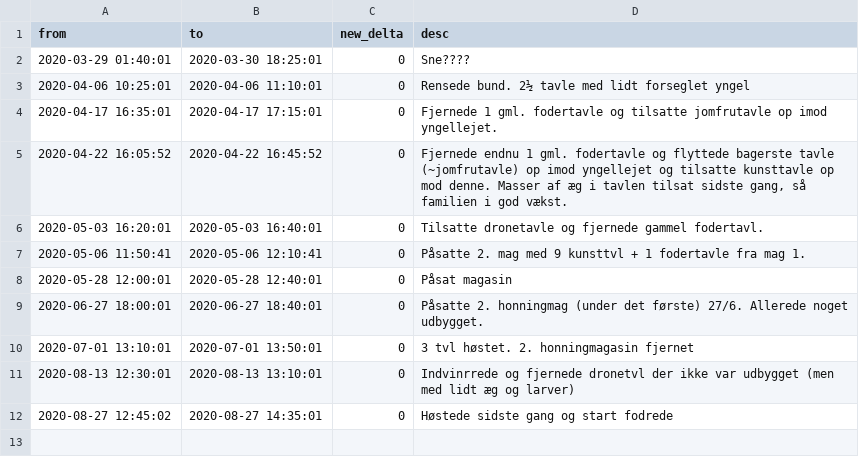
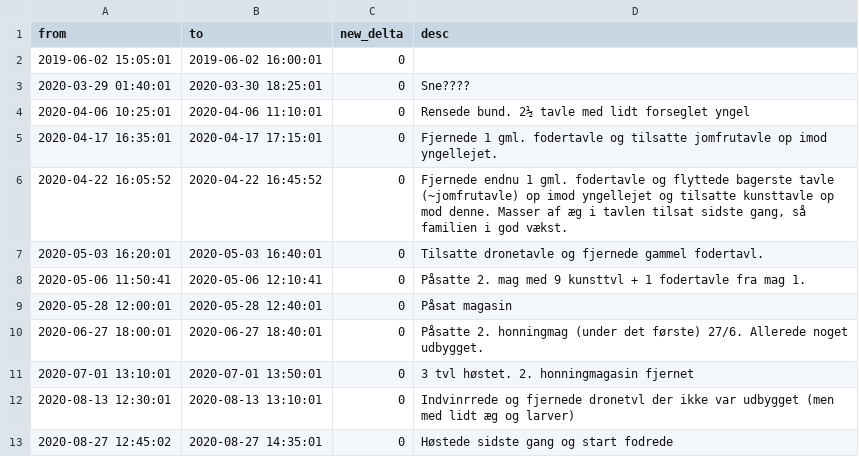
Before and after one commit to ArmandasRokas/bigdata_bees, a CSV file: data/stade1_period_to_ignore_manipulate.csv, drawn as a sheet; the diff names each change by its address in the sheet, - before the commit and + after, or states it on an @@ line.

```diff
--- a/data/stade1_period_to_ignore_manipulate.csv
+++ b/data/stade1_period_to_ignore_manipulate.csv
+row 2: 2019-06-02 15:05:01 | 2019-06-02 16:00:01 | 0
```
Also changed, not shown: 7 other files.
